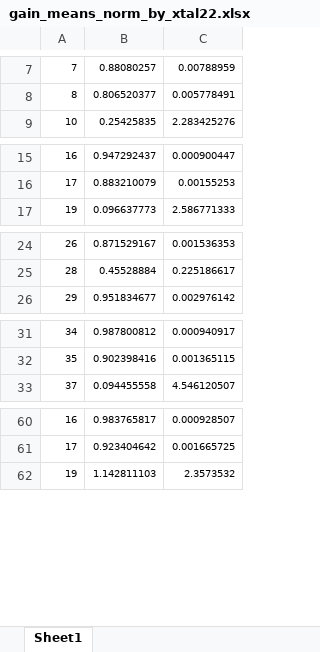
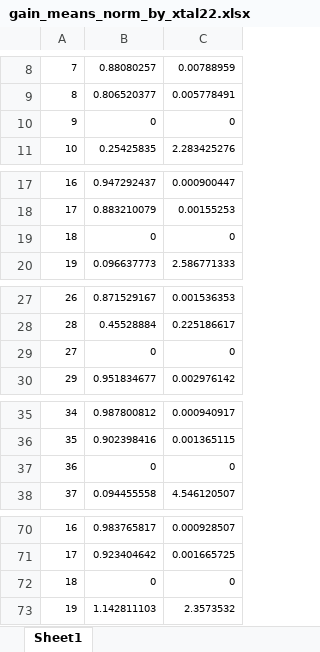
Before and after one commit to sam-grant/EpRatio, an Excel workbook: makePlots/gain_means_norm_by_xtal22.xlsx, sheet Sheet1, drawn as a sheet; only a part is shown, gaps mark what is left out; values as stored, in another font and other column widths than the file's, no borders; the diff covers the shown part only; the diff names each change by its address in the sheet, - before the commit and + after, or states it on an @@ line.

```diff
--- a/makePlots/gain_means_norm_by_xtal22.xlsx (sheet Sheet1)
+++ b/makePlots/gain_means_norm_by_xtal22.xlsx (sheet Sheet1)
+row 10: 9 | 0 | 0
+row 19: 18 | 0 | 0
+row 29: 27 | 0 | 0
+row 37: 36 | 0 | 0
+row 72: 18 | 0 | 0
```
Also changed, not shown: 17 added rows and 6 removed rows elsewhere in this sheet, 39 other files.
